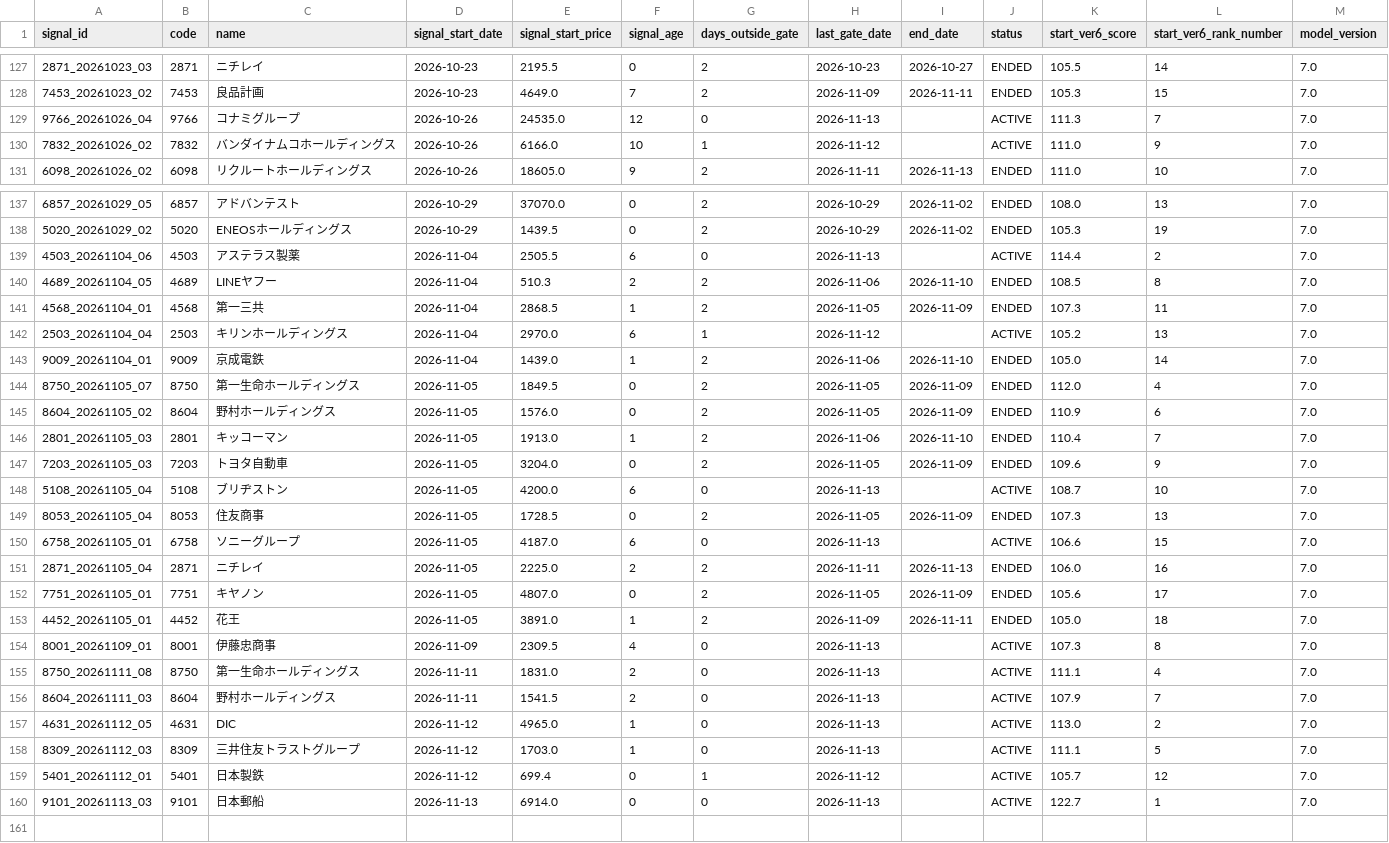
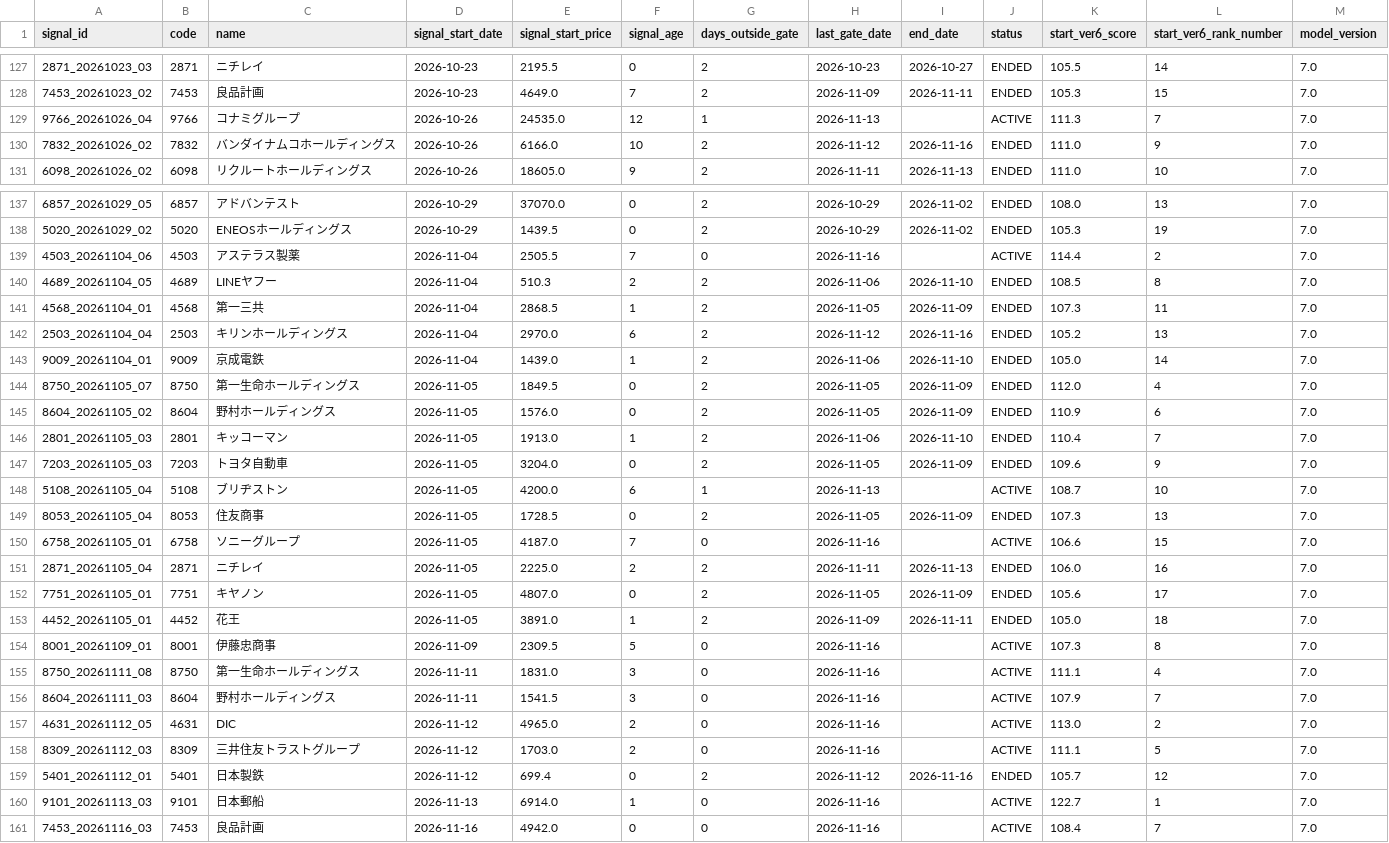
Before and after one commit to izumi7139-ai/nikkei225-line-bot, a CSV file: data/signal_master.csv, drawn as a sheet; only a part is shown, gaps mark what is left out; the diff covers the shown part only.

```diff
--- a/data/signal_master.csv
+++ b/data/signal_master.csv
@@ -128,4 +128,4 @@
 7453_20261023_02,7453,良品計画,2026-10-23,4649.0,7,2,2026-11-09,2026-11-11,ENDED,105.3,15,7.0
-9766_20261026_04,9766,コナミグループ,2026-10-26,24535.0,12,0,2026-11-13,,ACTIVE,111.3,7,7.0
-7832_20261026_02,7832,バンダイナムコホールディングス,2026-10-26,6166.0,10,1,2026-11-12,,ACTIVE,111.0,9,7.0
+9766_20261026_04,9766,コナミグループ,2026-10-26,24535.0,12,1,2026-11-13,,ACTIVE,111.3,7,7.0
+7832_20261026_02,7832,バンダイナムコホールディングス,2026-10-26,6166.0,10,2,2026-11-12,2026-11-16,ENDED,111.0,9,7.0
 6098_20261026_02,6098,リクルートホールディングス,2026-10-26,18605.0,9,2,2026-11-11,2026-11-13,ENDED,111.0,10,7.0
@@ -138,6 +138,6 @@
 5020_20261029_02,5020,ENEOSホールディングス,2026-10-29,1439.5,0,2,2026-10-29,2026-11-02,ENDED,105.3,19,7.0
-4503_20261104_06,4503,アステラス製薬,2026-11-04,2505.5,6,0,2026-11-13,,ACTIVE,114.4,2,7.0
+4503_20261104_06,4503,アステラス製薬,2026-11-04,2505.5,7,0,2026-11-16,,ACTIVE,114.4,2,7.0
 4689_20261104_05,4689,LINEヤフー,2026-11-04,510.3,2,2,2026-11-06,2026-11-10,ENDED,108.5,8,7.0
 4568_20261104_01,4568,第一三共,2026-11-04,2868.5,1,2,2026-11-05,2026-11-09,ENDED,107.3,11,7.0
-2503_20261104_04,2503,キリンホールディングス,2026-11-04,2970.0,6,1,2026-11-12,,ACTIVE,105.2,13,7.0
+2503_20261104_04,2503,キリンホールディングス,2026-11-04,2970.0,6,2,2026-11-12,2026-11-16,ENDED,105.2,13,7.0
 9009_20261104_01,9009,京成電鉄,2026-11-04,1439.0,1,2,2026-11-06,2026-11-10,ENDED,105.0,14,7.0
@@ -147,5 +147,5 @@
 7203_20261105_03,7203,トヨタ自動車,2026-11-05,3204.0,0,2,2026-11-05,2026-11-09,ENDED,109.6,9,7.0
-5108_20261105_04,5108,ブリヂストン,2026-11-05,4200.0,6,0,2026-11-13,,ACTIVE,108.7,10,7.0
+5108_20261105_04,5108,ブリヂストン,2026-11-05,4200.0,6,1,2026-11-13,,ACTIVE,108.7,10,7.0
 8053_20261105_04,8053,住友商事,2026-11-05,1728.5,0,2,2026-11-05,2026-11-09,ENDED,107.3,13,7.0
-6758_20261105_01,6758,ソニーグループ,2026-11-05,4187.0,6,0,2026-11-13,,ACTIVE,106.6,15,7.0
+6758_20261105_01,6758,ソニーグループ,2026-11-05,4187.0,7,0,2026-11-16,,ACTIVE,106.6,15,7.0
 2871_20261105_04,2871,ニチレイ,2026-11-05,2225.0,2,2,2026-11-11,2026-11-13,ENDED,106.0,16,7.0
@@ -153,8 +153,9 @@
 4452_20261105_01,4452,花王,2026-11-05,3891.0,1,2,2026-11-09,2026-11-11,ENDED,105.0,18,7.0
-8001_20261109_01,8001,伊藤忠商事,2026-11-09,2309.5,4,0,2026-11-13,,ACTIVE,107.3,8,7.0
-8750_20261111_08,8750,第一生命ホールディングス,2026-11-11,1831.0,2,0,2026-11-13,,ACTIVE,111.1,4,7.0
-8604_20261111_03,8604,野村ホールディングス,2026-11-11,1541.5,2,0,2026-11-13,,ACTIVE,107.9,7,7.0
-4631_20261112_05,4631,DIC,2026-11-12,4965.0,1,0,2026-11-13,,ACTIVE,113.0,2,7.0
-8309_20261112_03,8309,三井住友トラストグループ,2026-11-12,1703.0,1,0,2026-11-13,,ACTIVE,111.1,5,7.0
-5401_20261112_01,5401,日本製鉄,2026-11-12,699.4,0,1,2026-11-12,,ACTIVE,105.7,12,7.0
-9101_20261113_03,9101,日本郵船,2026-11-13,6914.0,0,0,2026-11-13,,ACTIVE,122.7,1,7.0
+8001_20261109_01,8001,伊藤忠商事,2026-11-09,2309.5,5,0,2026-11-16,,ACTIVE,107.3,8,7.0
+8750_20261111_08,8750,第一生命ホールディングス,2026-11-11,1831.0,3,0,2026-11-16,,ACTIVE,111.1,4,7.0
+8604_20261111_03,8604,野村ホールディングス,2026-11-11,1541.5,3,0,2026-11-16,,ACTIVE,107.9,7,7.0
+4631_20261112_05,4631,DIC,2026-11-12,4965.0,2,0,2026-11-16,,ACTIVE,113.0,2,7.0
+8309_20261112_03,8309,三井住友トラストグループ,2026-11-12,1703.0,2,0,2026-11-16,,ACTIVE,111.1,5,7.0
+5401_20261112_01,5401,日本製鉄,2026-11-12,699.4,0,2,2026-11-12,2026-11-16,ENDED,105.7,12,7.0
+9101_20261113_03,9101,日本郵船,2026-11-13,6914.0,1,0,2026-11-16,,ACTIVE,122.7,1,7.0
+7453_20261116_03,7453,良品計画,2026-11-16,4942.0,0,0,2026-11-16,,ACTIVE,108.4,7,7.0
```
Also changed, not shown: 2 edited cells elsewhere in this file, data/performance_summary.csv, reports/monthly/performance_summary.csv, 4 other files.
